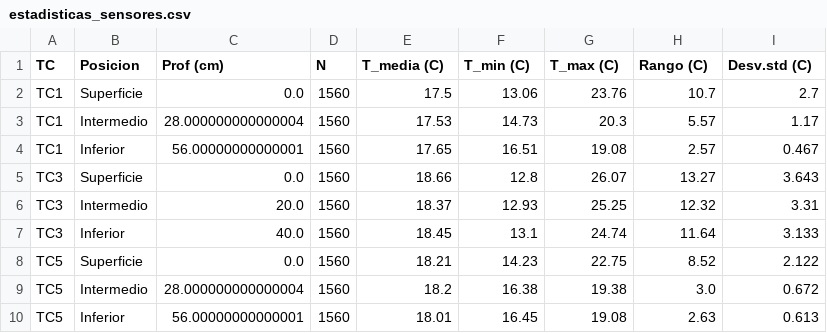
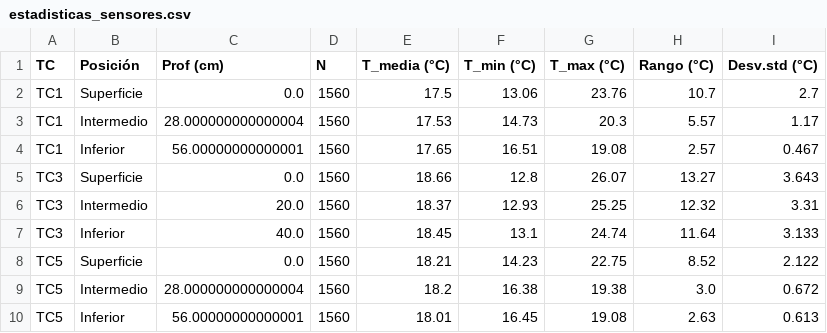
Before and after one commit to FlowHydroTech/Hidrologia-Termocuplas-BH, a CSV file: resultados_python/datos_terreno/estadisticas_sensores.csv, drawn as a sheet.

```diff
--- a/resultados_python/datos_terreno/estadisticas_sensores.csv
+++ b/resultados_python/datos_terreno/estadisticas_sensores.csv
@@ -1,2 +1,2 @@
-TC,Posicion,Prof (cm),N,T_media (C),T_min (C),T_max (C),Rango (C),Desv.std (C)
+TC,Posición,Prof (cm),N,T_media (°C),T_min (°C),T_max (°C),Rango (°C),Desv.std (°C)
 TC1,Superficie,0.0,1560,17.5,13.06,23.76,10.7,2.7
```
Also changed, not shown: resultados_python/datos_terreno/analisis_armonico.csv, resultados_python/datos_terreno/flujos_todos_metodos.csv, 15 other files.
